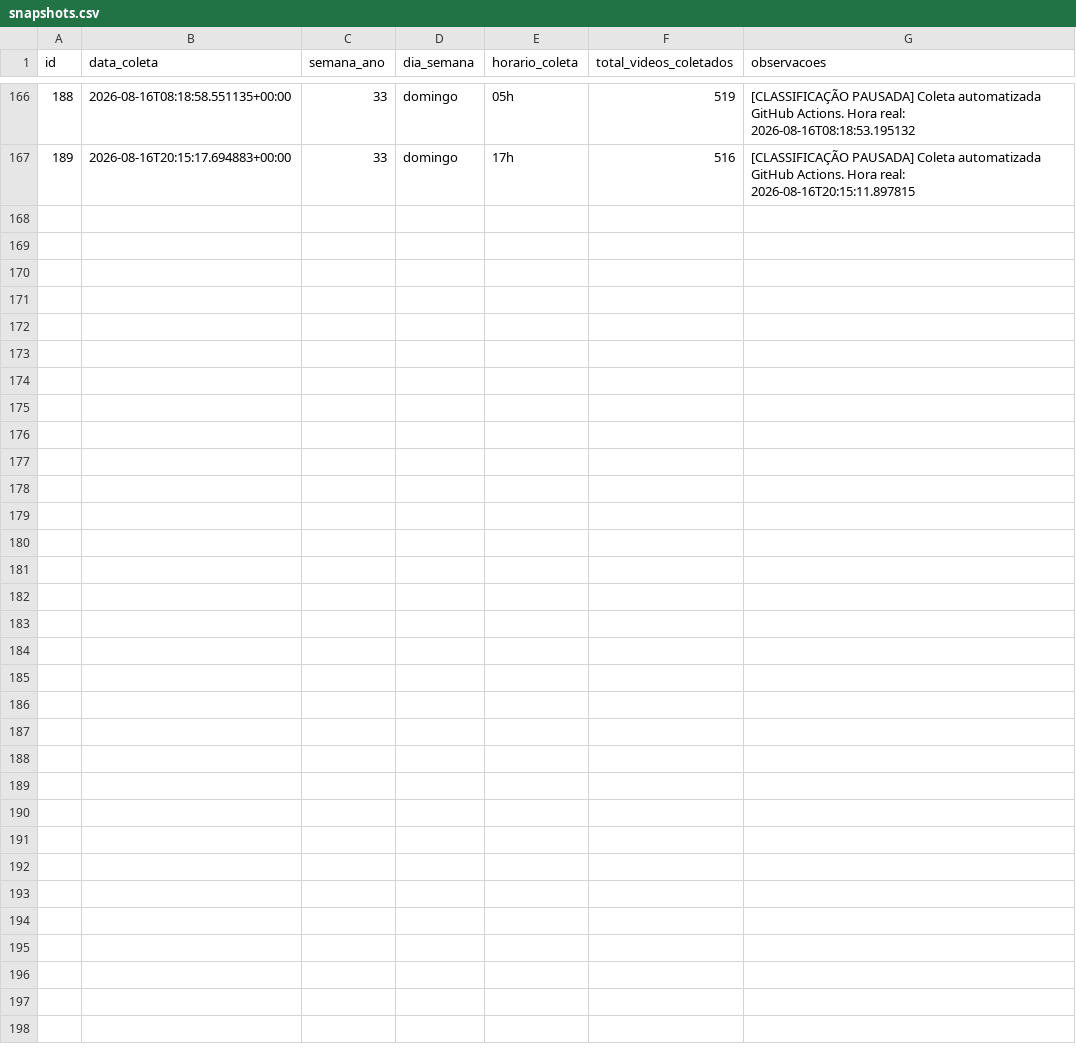
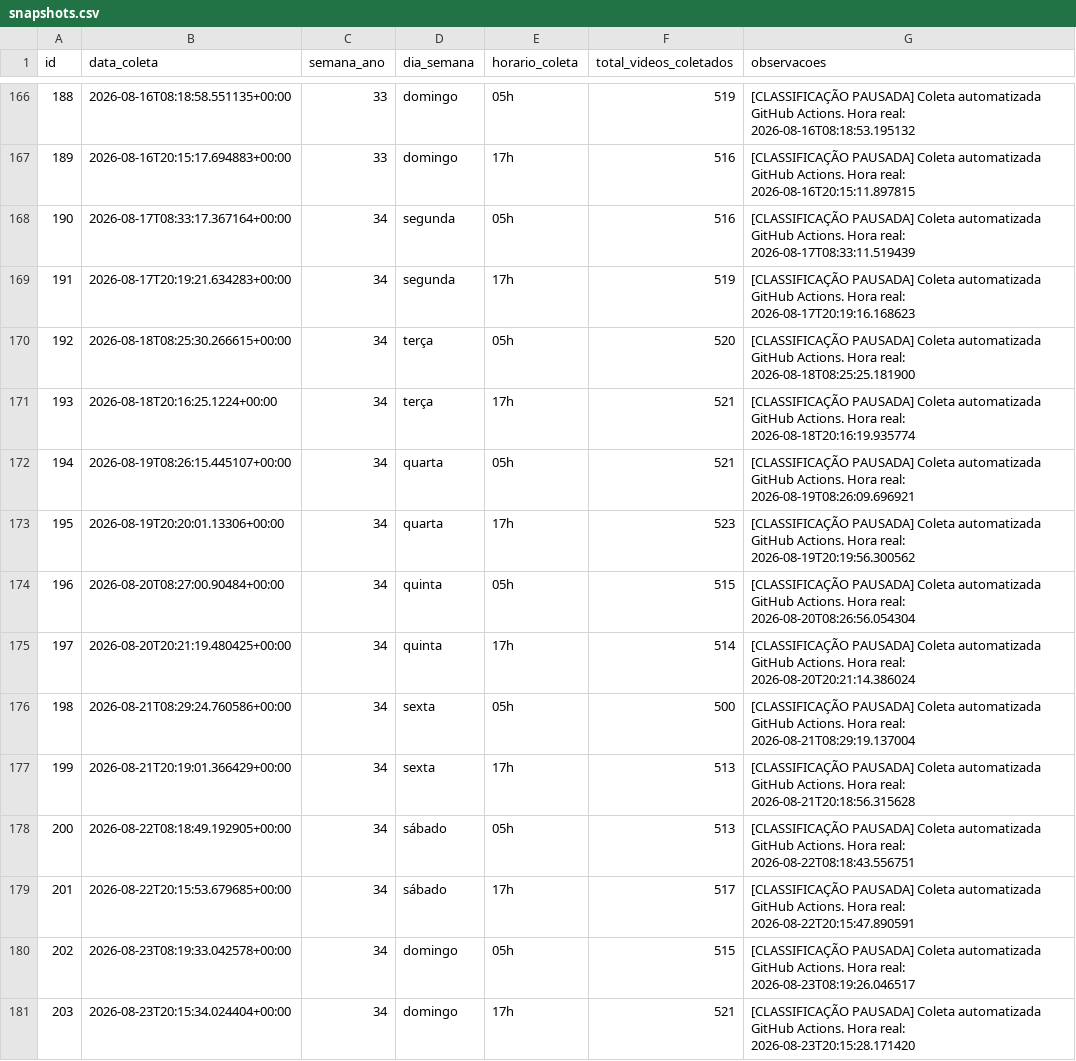
Before and after one commit to FiSeveroo/raio-x-classe-creator, a CSV file: dados-publicos/snapshots.csv, drawn as a sheet; only a part is shown, gaps mark what is left out.

Commit message:
📚 Snapshot semanal do corpus — 2026-08-24

```diff
--- a/dados-publicos/snapshots.csv
+++ b/dados-publicos/snapshots.csv
@@ -167 +167,15 @@
 "189","2026-08-16T20:15:17.694883+00:00","33","domingo","17h","516","[CLASSIFICAÇÃO PAUSADA] Coleta automatizada GitHub Actions. Hora real: 2026-08-16T20:15:11.897815"
+"190","2026-08-17T08:33:17.367164+00:00","34","segunda","05h","516","[CLASSIFICAÇÃO PAUSADA] Coleta automatizada GitHub Actions. Hora real: 2026-08-17T08:33:11.519439"
+"191","2026-08-17T20:19:21.634283+00:00","34","segunda","17h","519","[CLASSIFICAÇÃO PAUSADA] Coleta automatizada GitHub Actions. Hora real: 2026-08-17T20:19:16.168623"
+"192","2026-08-18T08:25:30.266615+00:00","34","terça","05h","520","[CLASSIFICAÇÃO PAUSADA] Coleta automatizada GitHub Actions. Hora real: 2026-08-18T08:25:25.181900"
+"193","2026-08-18T20:16:25.1224+00:00","34","terça","17h","521","[CLASSIFICAÇÃO PAUSADA] Coleta automatizada GitHub Actions. Hora real: 2026-08-18T20:16:19.935774"
+"194","2026-08-19T08:26:15.445107+00:00","34","quarta","05h","521","[CLASSIFICAÇÃO PAUSADA] Coleta automatizada GitHub Actions. Hora real: 2026-08-19T08:26:09.696921"
+"195","2026-08-19T20:20:01.13306+00:00","34","quarta","17h","523","[CLASSIFICAÇÃO PAUSADA] Coleta automatizada GitHub Actions. Hora real: 2026-08-19T20:19:56.300562"
+"196","2026-08-20T08:27:00.90484+00:00","34","quinta","05h","515","[CLASSIFICAÇÃO PAUSADA] Coleta automatizada GitHub Actions. Hora real: 2026-08-20T08:26:56.054304"
+"197","2026-08-20T20:21:19.480425+00:00","34","quinta","17h","514","[CLASSIFICAÇÃO PAUSADA] Coleta automatizada GitHub Actions. Hora real: 2026-08-20T20:21:14.386024"
+"198","2026-08-21T08:29:24.760586+00:00","34","sexta","05h","500","[CLASSIFICAÇÃO PAUSADA] Coleta automatizada GitHub Actions. Hora real: 2026-08-21T08:29:19.137004"
+"199","2026-08-21T20:19:01.366429+00:00","34","sexta","17h","513","[CLASSIFICAÇÃO PAUSADA] Coleta automatizada GitHub Actions. Hora real: 2026-08-21T20:18:56.315628"
+"200","2026-08-22T08:18:49.192905+00:00","34","sábado","05h","513","[CLASSIFICAÇÃO PAUSADA] Coleta automatizada GitHub Actions. Hora real: 2026-08-22T08:18:43.556751"
+"201","2026-08-22T20:15:53.679685+00:00","34","sábado","17h","517","[CLASSIFICAÇÃO PAUSADA] Coleta automatizada GitHub Actions. Hora real: 2026-08-22T20:15:47.890591"
+"202","2026-08-23T08:19:33.042578+00:00","34","domingo","05h","515","[CLASSIFICAÇÃO PAUSADA] Coleta automatizada GitHub Actions. Hora real: 2026-08-23T08:19:26.046517"
+"203","2026-08-23T20:15:34.024404+00:00","34","domingo","17h","521","[CLASSIFICAÇÃO PAUSADA] Coleta automatizada GitHub Actions. Hora real: 2026-08-23T20:15:28.171420"
```
Also changed, not shown: dados-publicos/buscas_narrativa.csv, 2 other files.
